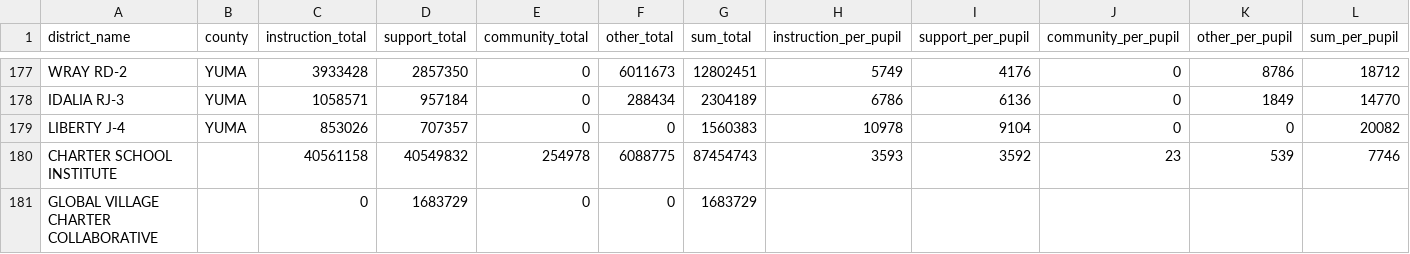
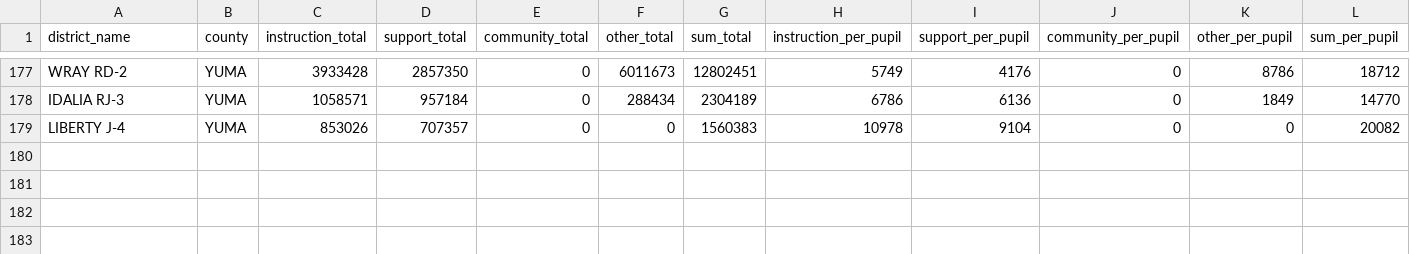
Before and after one commit to clewis53/CaeleyLewis-Capstone2-StoryOfColoradoEducation, a CSV file: data/interim/expenditures/expenditures2012.csv, drawn as a sheet; only a part is shown, gaps mark what is left out.

```diff
--- a/data/interim/expenditures/expenditures2012.csv
+++ b/data/interim/expenditures/expenditures2012.csv
@@ -179,3 +179 @@ IDALIA RJ-3,YUMA,1058571,957184,0,288434,2304189,6786,6136,0,1849,14770
 LIBERTY J-4,YUMA,853026,707357,0,0,1560383,10978,9104,0,0,20082
-CHARTER SCHOOL INSTITUTE,,40561158,40549832,254978,6088775,87454743,3593,3592,23,539,7746
-GLOBAL VILLAGE CHARTER COLLABORATIVE,,0,1683729,0,0,1683729,,,,,
```
Also changed, not shown: data/interim/expenditures/expenditures2010.csv, data/interim/expenditures/expenditures2011.csv, 2 other files.
